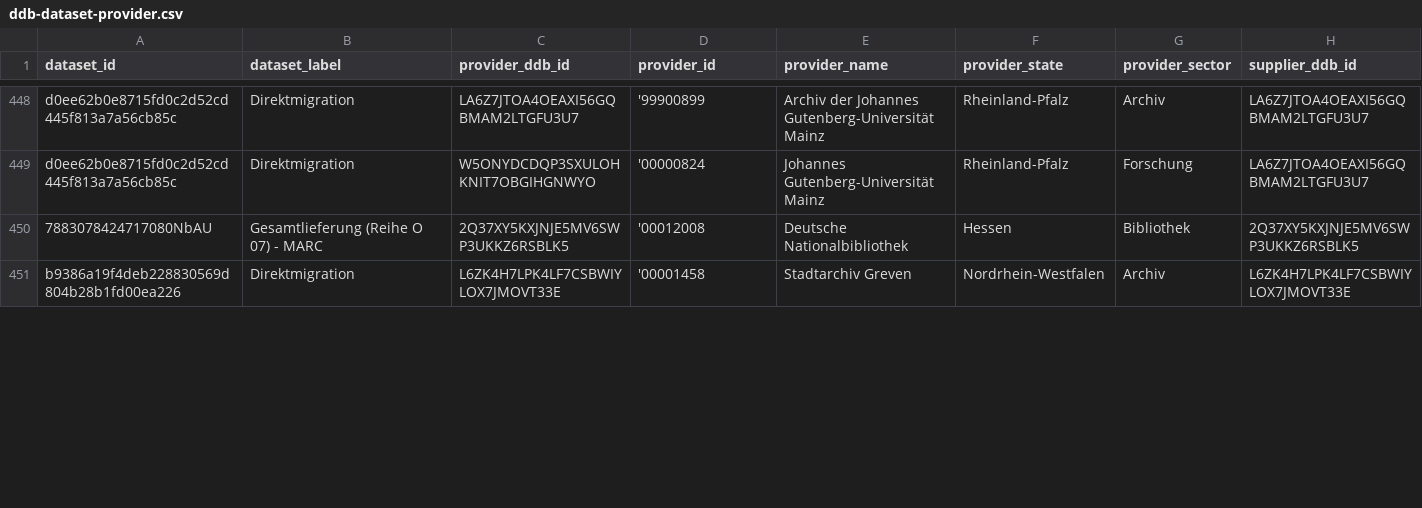
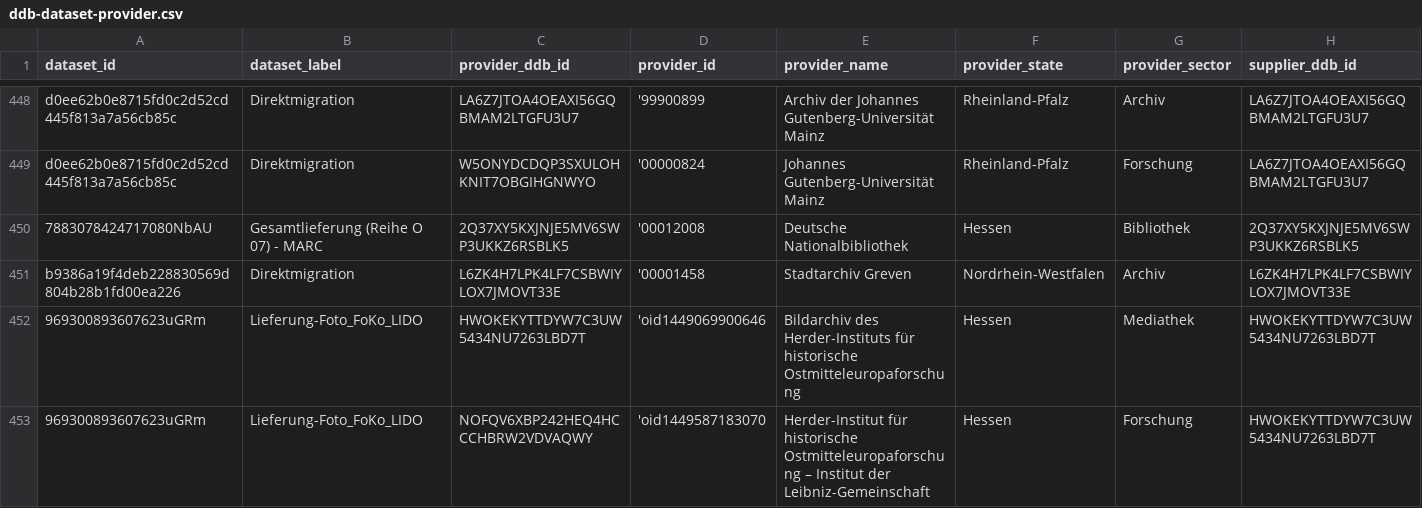
Before and after one commit to Deutsche-Digitale-Bibliothek/ddblabs-ddbtools-statistic, a CSV file: ddb-dataset-provider.csv, drawn as a sheet; only a part is shown, gaps mark what is left out; rows hold the shown columns only; the diff covers the shown part only; the diff names each change by its address in the sheet, - before the commit and + after, or states it on an @@ line.

Commit message:
Aktualisierung von ddb-dataset-provider.csv am 2019-10-28T10:11:40+0100.

```diff
--- a/ddb-dataset-provider.csv
+++ b/ddb-dataset-provider.csv
+row 452: 969300893607623uGRm | Lieferung-Foto_FoKo_LIDO | HWOKEKYTTDYW7C3UW5434NU7263LBD7T | 'oid1449069900646 | Bildarchiv des Herder-Instituts für historische Ostmitteleuropaforschung | Hessen | Mediathek | HWOKEKYTTDYW7C3UW5434NU7263LBD7T
+row 453: 969300893607623uGRm | Lieferung-Foto_FoKo_LIDO | NOFQV6XBP242HEQ4HCCCHBRW2VDVAQWY | 'oid1449587183070 | Herder-Institut für historische Ostmitteleuropaforschung – Institut der Leibniz-Gemeinschaft | Hessen | Forschung | HWOKEKYTTDYW7C3UW5434NU7263LBD7T
```
Also changed, not shown: 2 added rows and 28 edited cells elsewhere in this file.
